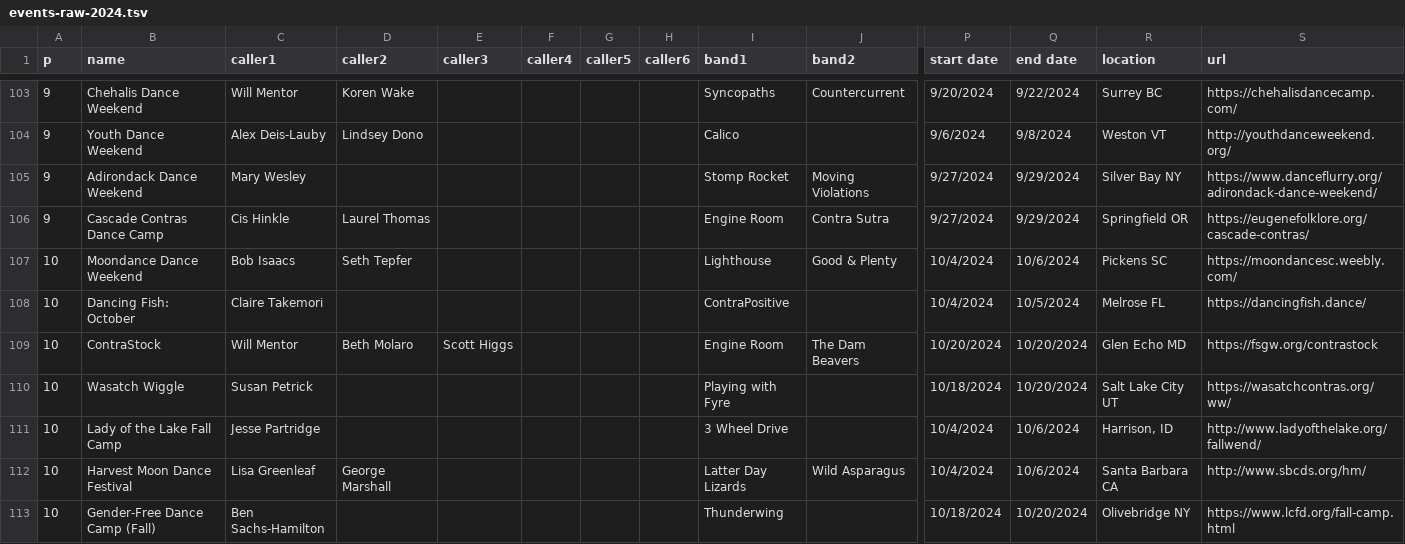
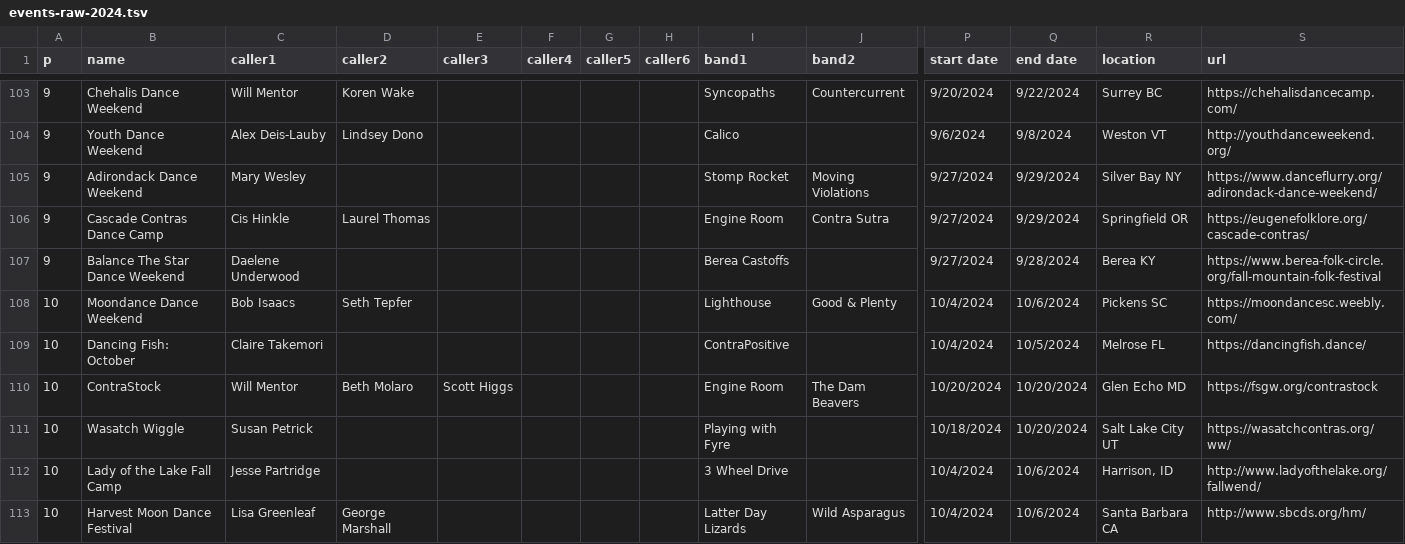
Before and after one commit to jeffkaufman/trycontra, a TSV file: events-raw-2024.tsv, drawn as a sheet; only a part is shown, gaps mark what is left out; the shorter side is filled out with more unchanged rows; rows hold the shown columns only; the diff names each change by its address in the sheet, - before the commit and + after, or states it on an @@ line.

Commit message:
sync with spreadsheet

```diff
--- a/events-raw-2024.tsv
+++ b/events-raw-2024.tsv
+row 107: 9 | Balance The Star Dance Weekend | Daelene Underwood |  |  |  |  |  | Berea Castoffs |  | 9/27/2024 | 9/28/2024 | Berea KY | https://www.berea-folk-circle.org/fall-mountain-folk-festival
```
Also changed, not shown: events-raw-2025.tsv, events-raw-2026.tsv, 1 other file.
